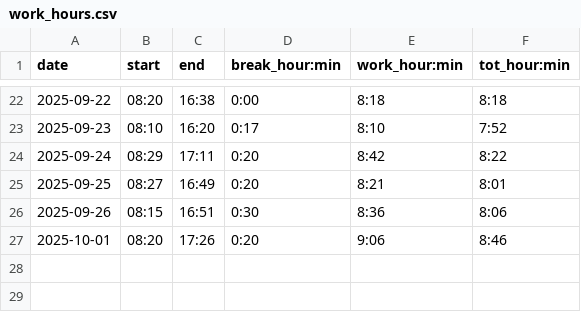
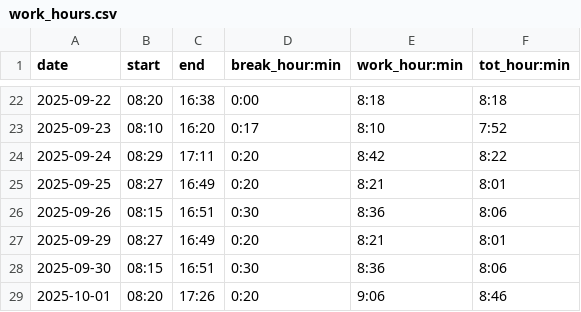
Before and after one commit to adammostrom/timelogger, a CSV file: datafiles/work_hours.csv, drawn as a sheet; only a part is shown, gaps mark what is left out; the diff names each change by its address in the sheet, - before the commit and + after, or states it on an @@ line.

Commit message:
automatic push

```diff
--- a/datafiles/work_hours.csv
+++ b/datafiles/work_hours.csv
+row 27: 2025-09-29 | 08:27 | 16:49 | 0:20 | 8:21 | 8:01
+row 28: 2025-09-30 | 08:15 | 16:51 | 0:30 | 8:36 | 8:06
```
